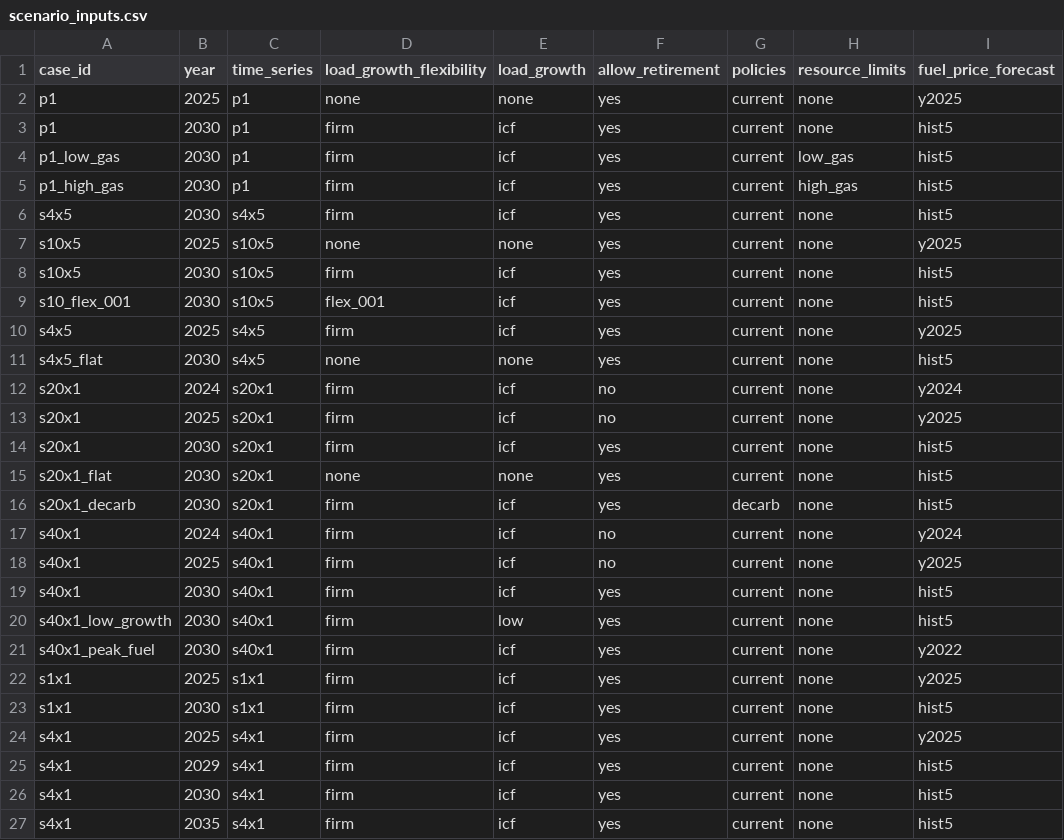
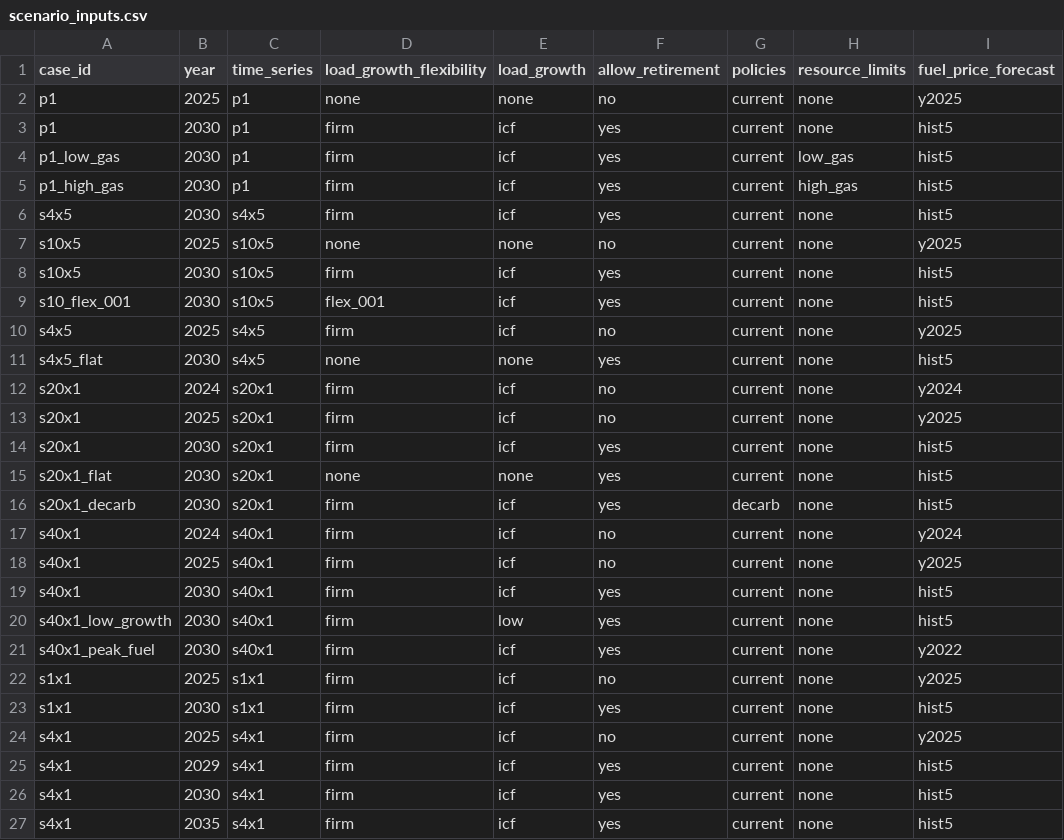
Before and after one commit to switch-model/Switch-USA-PG-ReEDS, a CSV file: pg/extra_inputs/scenario_inputs.csv, drawn as a sheet; only a part is shown; the diff names each change by its address in the sheet, - before the commit and + after, or states it on an @@ line.

Commit message:
Disable economic retirement of gens in all historical cases

```diff
--- a/pg/extra_inputs/scenario_inputs.csv
+++ b/pg/extra_inputs/scenario_inputs.csv
-F2 (allow_retirement): yes
+F2 (allow_retirement): no
-F7 (allow_retirement): yes
+F7 (allow_retirement): no
-F10 (allow_retirement): yes
+F10 (allow_retirement): no
-F22 (allow_retirement): yes
+F22 (allow_retirement): no
-F24 (allow_retirement): yes
+F24 (allow_retirement): no
```
Also changed, not shown: 2 other files.
